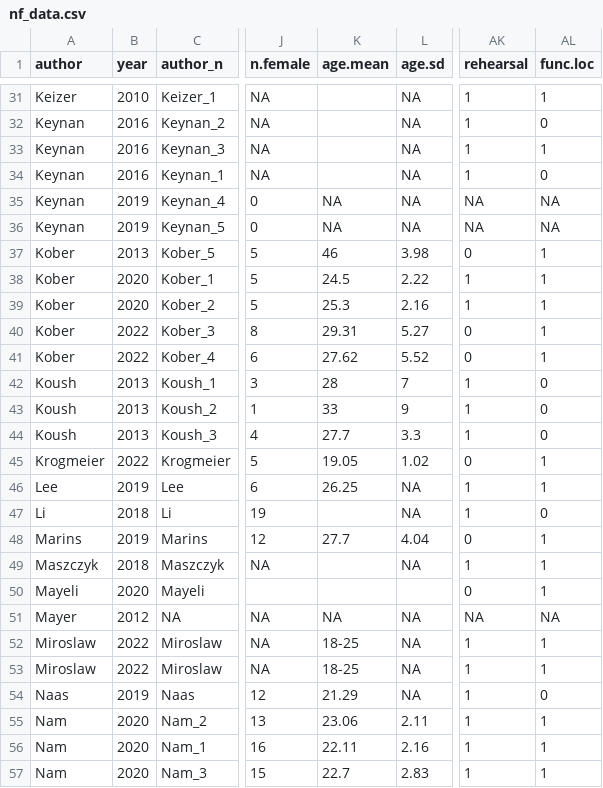
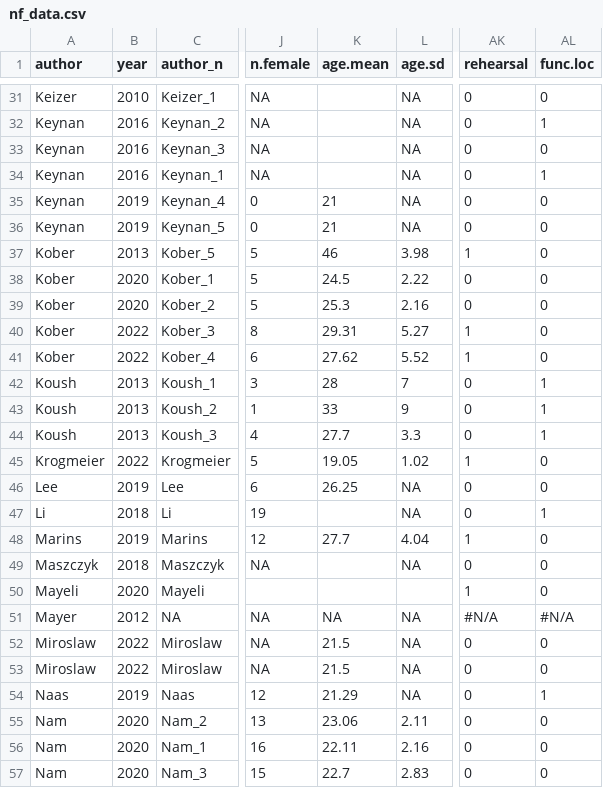
Before and after one commit to Mavelasq/nf_meta, a CSV file: data/nf_data.csv, drawn as a sheet; only a part is shown, gaps mark what is left out; the diff covers the shown part only; the diff names each change by its address in the sheet, - before the commit and + after, or states it on an @@ line.

```diff
--- a/data/nf_data.csv
+++ b/data/nf_data.csv
-AK31:AK34 (rehearsal): 1
+AK31:AK34 (rehearsal): 0
-AL31 (func.loc): 1
+AL31 (func.loc): 0
-AL32 (func.loc): 0
+AL32 (func.loc): 1
-AL33 (func.loc): 1
+AL33 (func.loc): 0
-AL34 (func.loc): 0
+AL34 (func.loc): 1
-K35:K36 (age.mean): NA
+K35:K36 (age.mean): 21
-AK35:AK36 (rehearsal): NA
+AK35:AK36 (rehearsal): 0
-AL35:AL36 (func.loc): NA
+AL35:AL36 (func.loc): 0
-AK37 (rehearsal): 0
+AK37 (rehearsal): 1
-AL37:AL41 (func.loc): 1
+AL37:AL41 (func.loc): 0
-AK38:AK39 (rehearsal): 1
+AK38:AK39 (rehearsal): 0
-AK40:AK41 (rehearsal): 0
+AK40:AK41 (rehearsal): 1
-AK42:AK44 (rehearsal): 1
+AK42:AK44 (rehearsal): 0
-AL42:AL44 (func.loc): 0
+AL42:AL44 (func.loc): 1
-AK45 (rehearsal): 0
+AK45 (rehearsal): 1
-AL45:AL46 (func.loc): 1
+AL45:AL46 (func.loc): 0
-AK46:AK47 (rehearsal): 1
+AK46:AK47 (rehearsal): 0
-AL47 (func.loc): 0
+AL47 (func.loc): 1
-AK48 (rehearsal): 0
+AK48 (rehearsal): 1
-AL48:AL50 (func.loc): 1
+AL48:AL50 (func.loc): 0
-AK49 (rehearsal): 1
+AK49 (rehearsal): 0
-AK50 (rehearsal): 0
+AK50 (rehearsal): 1
-AK51 (rehearsal): NA
+AK51 (rehearsal): #N/A
-AL51 (func.loc): NA
+AL51 (func.loc): #N/A
-K52:K53 (age.mean): 18-25
+K52:K53 (age.mean): 21.5
-AK52:AK57 (rehearsal): 1
+AK52:AK57 (rehearsal): 0
-AL52:AL53 (func.loc): 1
+AL52:AL53 (func.loc): 0
-AL54 (func.loc): 0
+AL54 (func.loc): 1
-AL55:AL57 (func.loc): 1
+AL55:AL57 (func.loc): 0
```
Also changed, not shown: 112 edited cells elsewhere in this file, 5 other files.
